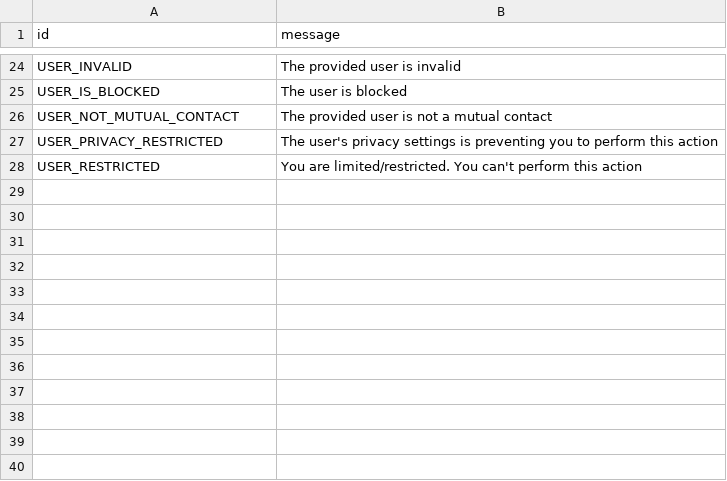
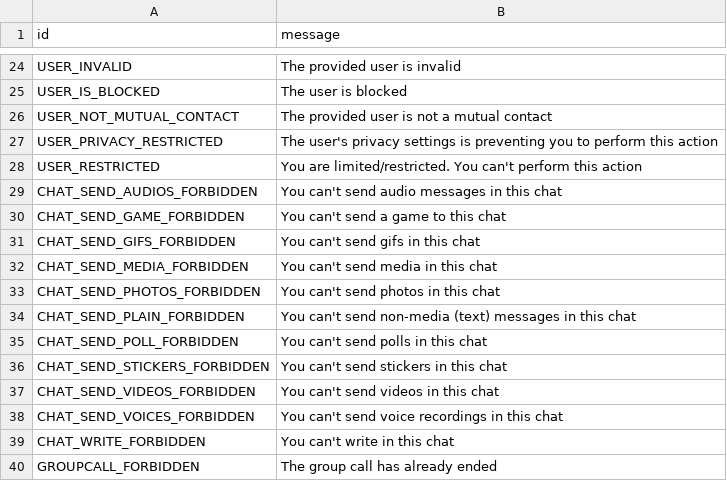
Before and after one commit to PyrogramMod/PyrogramMod, a TSV file: compiler/errors/source/403_FORBIDDEN.tsv, drawn as a sheet; only a part is shown, gaps mark what is left out; the diff names each change by its address in the sheet, - before the commit and + after, or states it on an @@ line.

Commit message:
Added some missing errors

```diff
--- a/compiler/errors/source/403_FORBIDDEN.tsv
+++ b/compiler/errors/source/403_FORBIDDEN.tsv
+row 29: CHAT_SEND_AUDIOS_FORBIDDEN | You can't send audio messages in this chat
+row 30: CHAT_SEND_GAME_FORBIDDEN | You can't send a game to this chat
+row 31: CHAT_SEND_GIFS_FORBIDDEN | You can't send gifs in this chat
+row 32: CHAT_SEND_MEDIA_FORBIDDEN | You can't send media in this chat
+row 33: CHAT_SEND_PHOTOS_FORBIDDEN | You can't send photos in this chat
+row 34: CHAT_SEND_PLAIN_FORBIDDEN | You can't send non-media (text) messages in this chat
+row 35: CHAT_SEND_POLL_FORBIDDEN | You can't send polls in this chat
+row 36: CHAT_SEND_STICKERS_FORBIDDEN | You can't send stickers in this chat
+row 37: CHAT_SEND_VIDEOS_FORBIDDEN | You can't send videos in this chat
+row 38: CHAT_SEND_VOICES_FORBIDDEN | You can't send voice recordings in this chat
+row 39: CHAT_WRITE_FORBIDDEN | You can't write in this chat
+row 40: GROUPCALL_FORBIDDEN | The group call has already ended
```
Also changed, not shown: compiler/errors/source/400_BAD_REQUEST.tsv, compiler/errors/source/500_INTERNAL_SERVER_ERROR.tsv, 1 other file.
